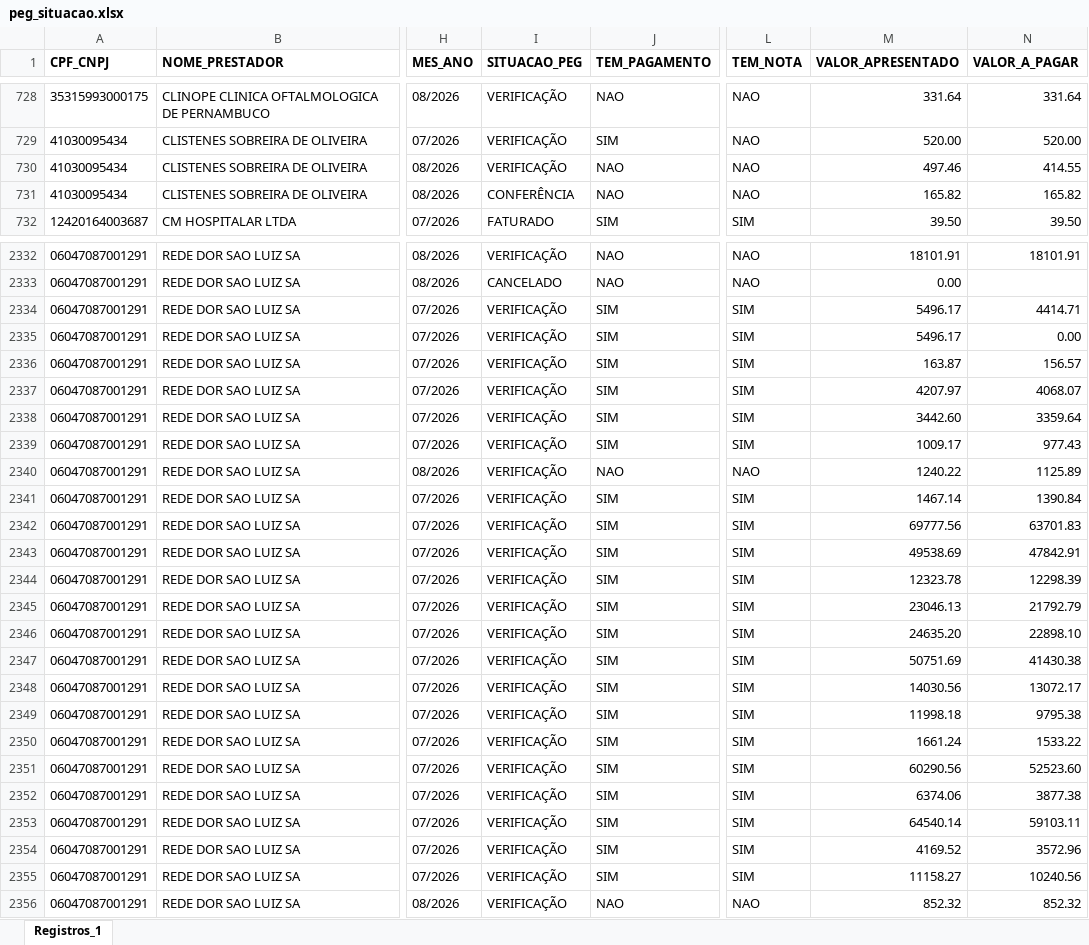
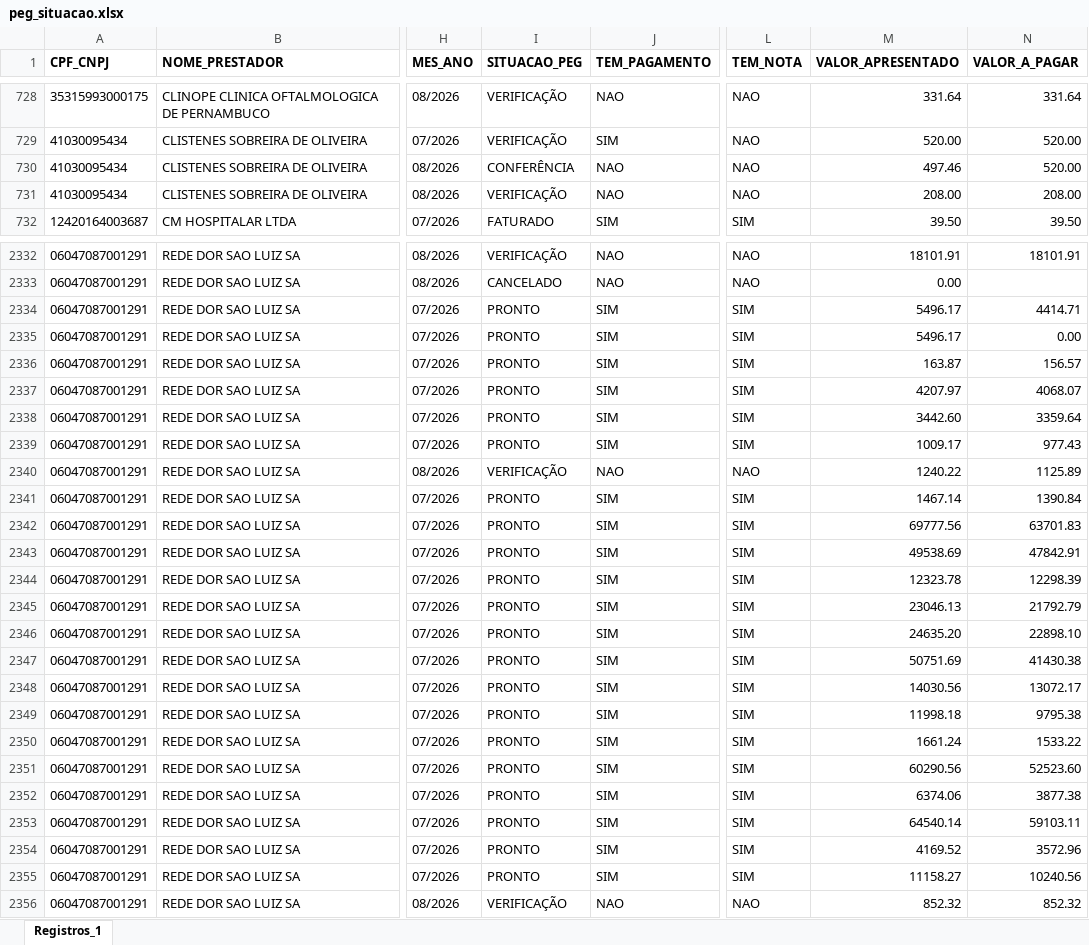
Before and after one commit to Julia-Albertim/Prestadores, an Excel workbook: dados/peg_situacao.xlsx, sheet Registros_1, drawn as a sheet; only a part is shown, gaps mark what is left out; values as stored, in another font and other column widths than the file's, no borders; the diff covers the shown part only; the diff names each change by its address in the sheet, - before the commit and + after, or states it on an @@ line.

```diff
--- a/dados/peg_situacao.xlsx (sheet Registros_1)
+++ b/dados/peg_situacao.xlsx (sheet Registros_1)
-I730 (SITUACAO_PEG): VERIFICAÇÃO
+I730 (SITUACAO_PEG): CONFERÊNCIA
-N730 (VALOR_A_PAGAR): 414.55
+N730 (VALOR_A_PAGAR): 520.00
-I731 (SITUACAO_PEG): CONFERÊNCIA
+I731 (SITUACAO_PEG): VERIFICAÇÃO
-M731 (VALOR_APRESENTADO): 165.82
+M731 (VALOR_APRESENTADO): 208.00
-N731 (VALOR_A_PAGAR): 165.82
+N731 (VALOR_A_PAGAR): 208.00
-I2334:I2339 (SITUACAO_PEG): VERIFICAÇÃO
+I2334:I2339 (SITUACAO_PEG): PRONTO
-I2341:I2355 (SITUACAO_PEG): VERIFICAÇÃO
+I2341:I2355 (SITUACAO_PEG): PRONTO
```
Also changed, not shown: 390 edited cells elsewhere in this sheet, dados/notas_fiscais.xlsx, dados/peg_quantidade.xlsx, 2 other files.
